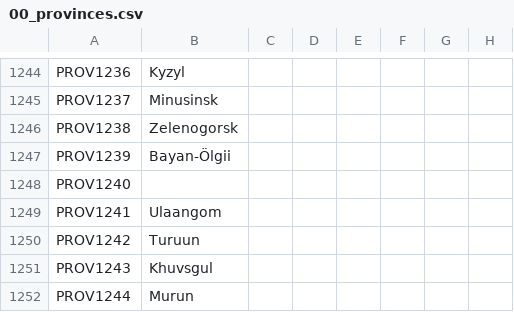
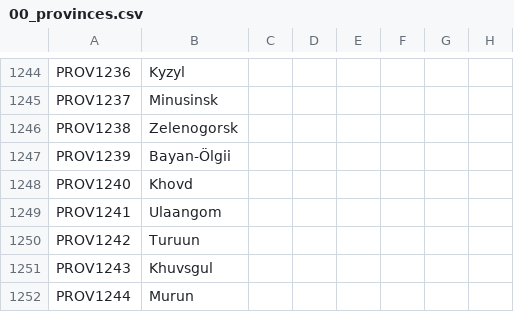
Before and after one commit to klorpa/After-The-End-Eurasia, a CSV file: ATE_Eurasia/localisation/00_provinces.csv, drawn as a sheet; only a part is shown, gaps mark what is left out; the diff names each change by its address in the sheet, - before the commit and + after, or states it on an @@ line.

```diff
--- a/ATE_Eurasia/localisation/00_provinces.csv
+++ b/ATE_Eurasia/localisation/00_provinces.csv
-B1248: (empty)
+B1248: Khovd
```
Also changed, not shown: 1 other file.
